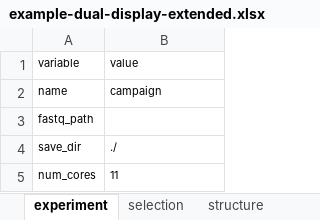
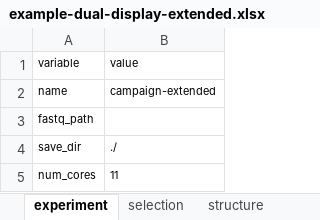
Before and after one commit to DELTechnology/delt-hit, an Excel workbook: supporting_material/experiments/example-dual-display/example-dual-display-extended.xlsx, sheet experiment, drawn as a sheet; values as stored, in another font and other column widths than the file's, no borders; the diff names each change by its address in the sheet, - before the commit and + after, or states it on an @@ line.

```diff
--- a/supporting_material/experiments/example-dual-display/example-dual-display-extended.xlsx (sheet experiment)
+++ b/supporting_material/experiments/example-dual-display/example-dual-display-extended.xlsx (sheet experiment)
-B2 (value): campaign
+B2 (value): campaign-extended
```
Also changed, not shown: sheet B2, sheet B0, sheet B1, sheet B3, sheet structure, 6 other files.
